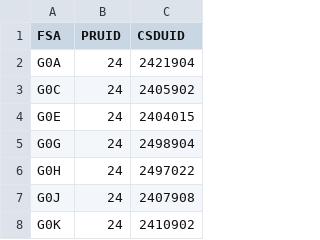
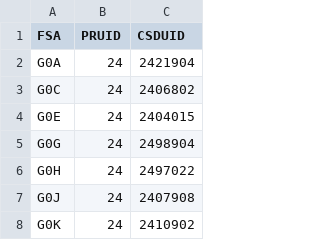
Before and after one commit to jlin219myseneca-art/Capstone_ModernConnectivity_Analysis_Investment, a CSV file: fsa_to_csd_lookup_ON_QC.csv, drawn as a sheet; only a part is shown.

Commit message:
Update CSDUID for FSA G0C

```diff
--- a/fsa_to_csd_lookup_ON_QC.csv
+++ b/fsa_to_csd_lookup_ON_QC.csv
@@ -2,3 +2,3 @@ FSA,PRUID,CSDUID
 G0A,"24","2421904"
-G0C,"24","2405902"
+G0C,"24","2406802"
 G0E,"24","2404015"
```
